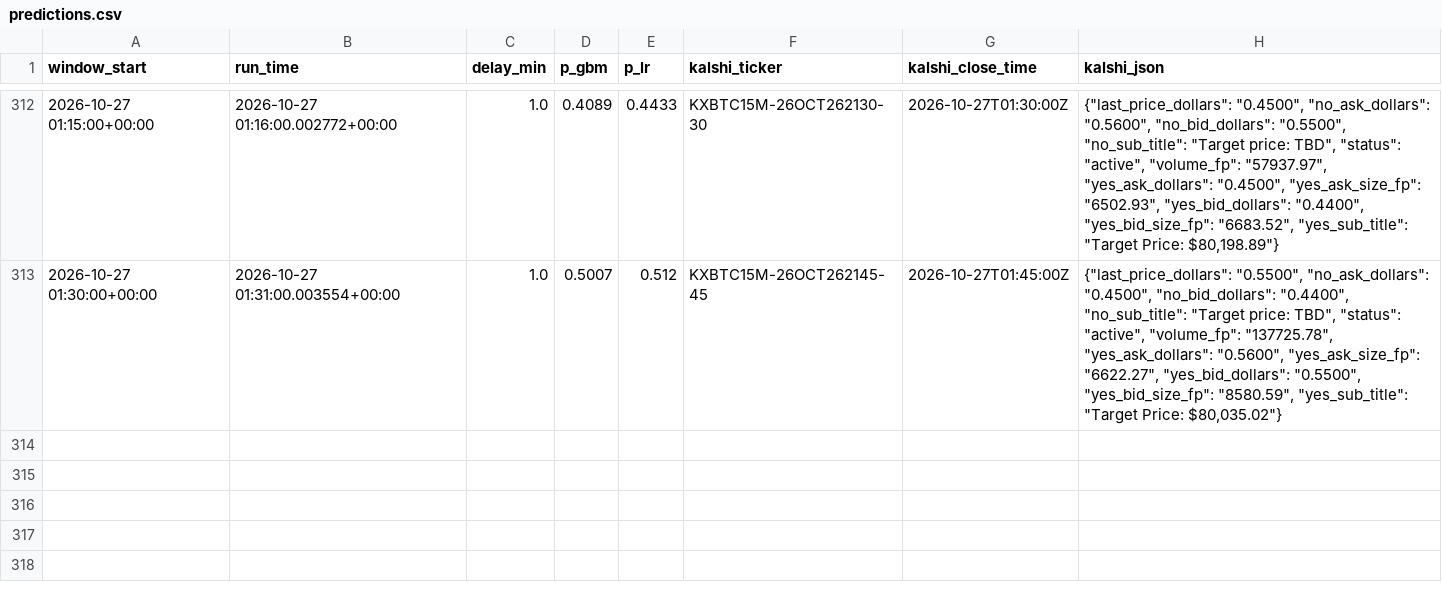
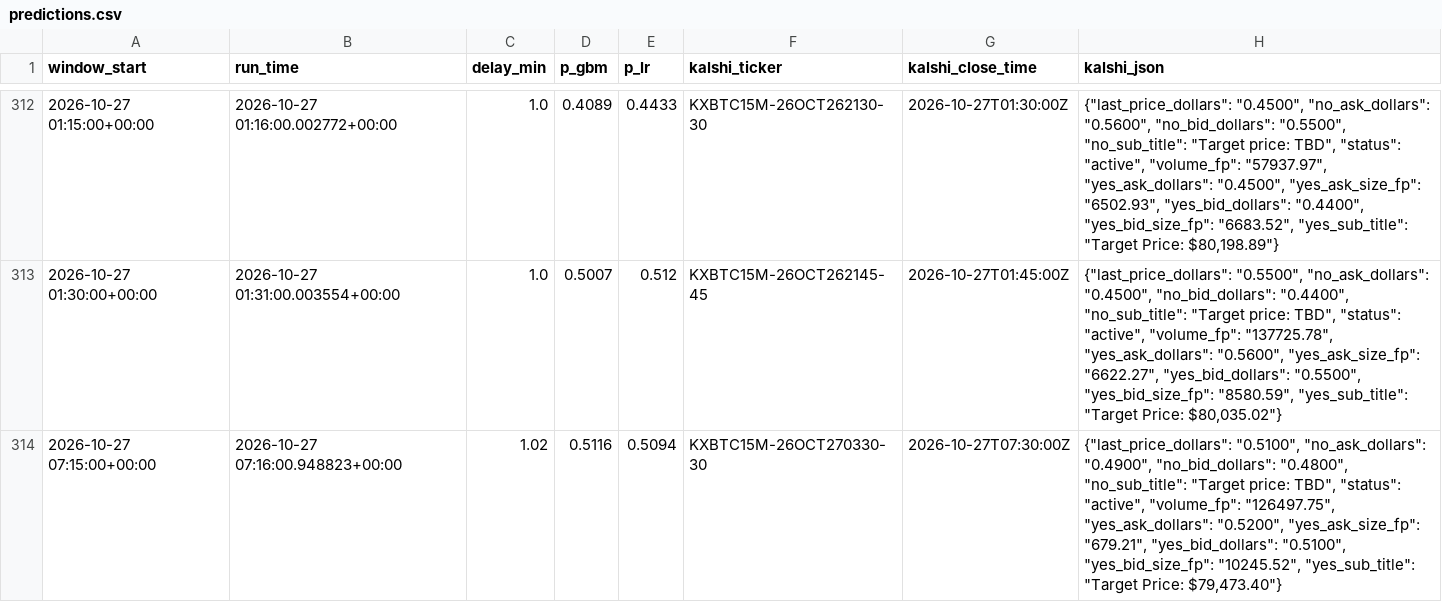
Before and after one commit to jfmoney1222/btc-logger, a CSV file: predictions.csv, drawn as a sheet; only a part is shown, gaps mark what is left out.

Commit message:
log

```diff
--- a/predictions.csv
+++ b/predictions.csv
@@ -313 +313,2 @@ window_start,run_time,delay_min,p_gbm,p_lr,kalshi_ticker,kalshi_close_time,kalsh
 2026-10-27 01:30:00+00:00,2026-10-27 01:31:00.003554+00:00,1.0,0.5007,0.512,KXBTC15M-26OCT262145-45,2026-10-27T01:45:00Z,"{""last_price_dollars"": ""0.5500"", ""no_ask_dollars"": ""0.4500"", ""no_bid_dollars"": ""0.4400"", ""no_sub_title"": ""Target price: TBD"", ""status"": ""active"", ""volume_fp"": ""137725.78"", ""yes_ask_dollars"": ""0.5600"", ""yes_ask_size_fp"": ""6622.27"", ""yes_bid_dollars"": ""0.5500"", ""yes_bid_size_fp"": ""8580.59"", ""yes_sub_title"": ""Target Price: $80,035.02""}"
+2026-10-27 07:15:00+00:00,2026-10-27 07:16:00.948823+00:00,1.02,0.5116,0.5094,KXBTC15M-26OCT270330-30,2026-10-27T07:30:00Z,"{""last_price_dollars"": ""0.5100"", ""no_ask_dollars"": ""0.4900"", ""no_bid_dollars"": ""0.4800"", ""no_sub_title"": ""Target price: TBD"", ""status"": ""active"", ""volume_fp"": ""126497.75"", ""yes_ask_dollars"": ""0.5200"", ""yes_ask_size_fp"": ""679.21"", ""yes_bid_dollars"": ""0.5100"", ""yes_bid_size_fp"": ""10245.52"", ""yes_sub_title"": ""Target Price: $79,473.40""}"
```
